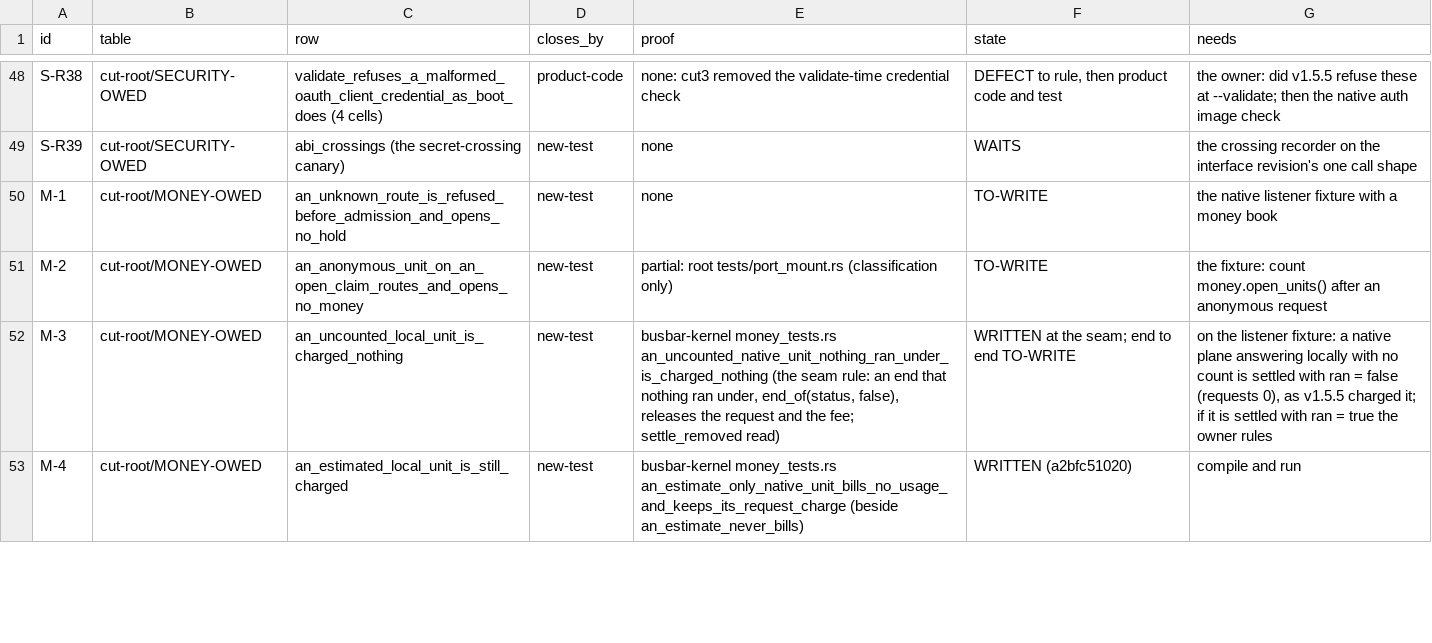
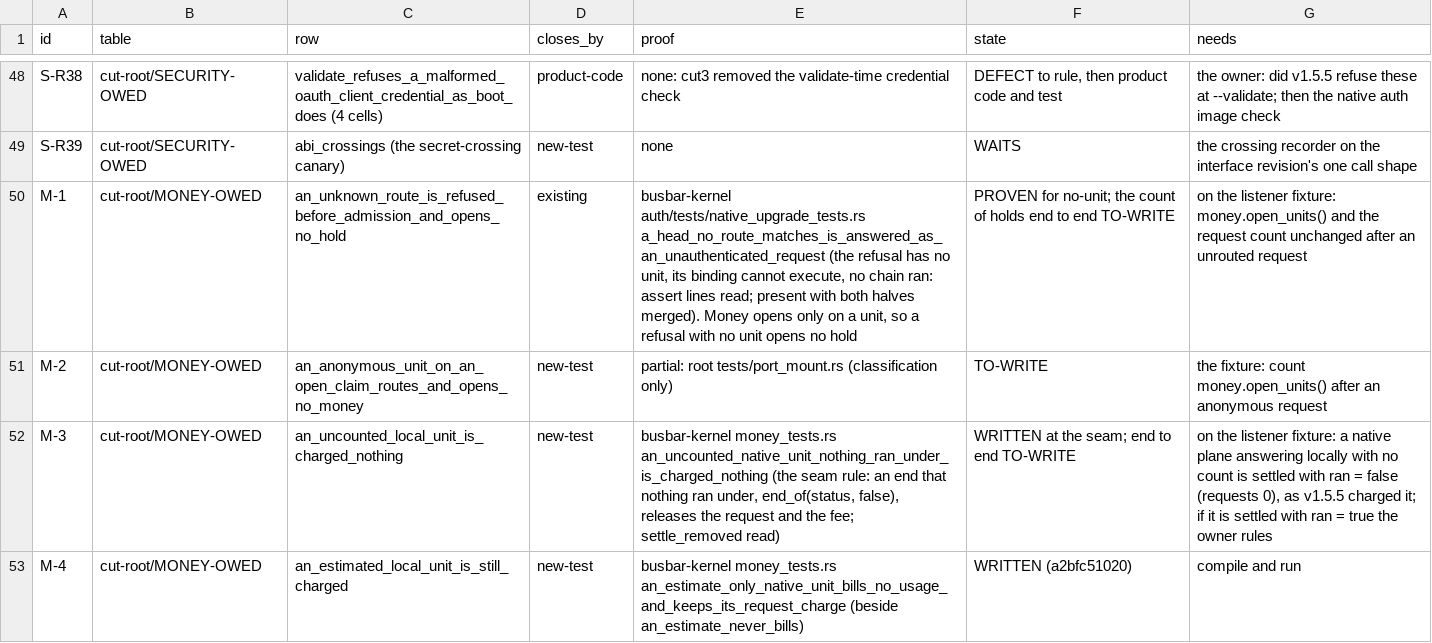
Before and after one commit to GetBusbar/busbar, a TSV file: ci/owed/LEDGER.tsv, drawn as a sheet; only a part is shown, gaps mark what is left out.

Commit message:
Ledger: the unrouted request row is proven natively for the no-unit half

```diff
--- a/ci/owed/LEDGER.tsv
+++ b/ci/owed/LEDGER.tsv
@@ -49,3 +49,3 @@ S-R38	cut-root/SECURITY-OWED	validate_refuses_a_malformed_oauth_client_credentia
 S-R39	cut-root/SECURITY-OWED	abi_crossings (the secret-crossing canary)	new-test	none	WAITS	the crossing recorder on the interface revision's one call shape
-M-1	cut-root/MONEY-OWED	an_unknown_route_is_refused_before_admission_and_opens_no_hold	new-test	none	TO-WRITE	the native listener fixture with a money book
+M-1	cut-root/MONEY-OWED	an_unknown_route_is_refused_before_admission_and_opens_no_hold	existing	busbar-kernel auth/tests/native_upgrade_tests.rs a_head_no_route_matches_is_answered_as_an_unauthenticated_request (the refusal has no unit, its binding cannot execute, no chain ran: assert lines read; present with both halves merged). Money opens only on a unit, so a refusal with no unit opens no hold	PROVEN for no-unit; the count of holds end to end TO-WRITE	on the listener fixture: money.open_units() and the request count unchanged after an unrouted request
 M-2	cut-root/MONEY-OWED	an_anonymous_unit_on_an_open_claim_routes_and_opens_no_money	new-test	partial: root tests/port_mount.rs (classification only)	TO-WRITE	the fixture: count money.open_units() after an anonymous request
```
